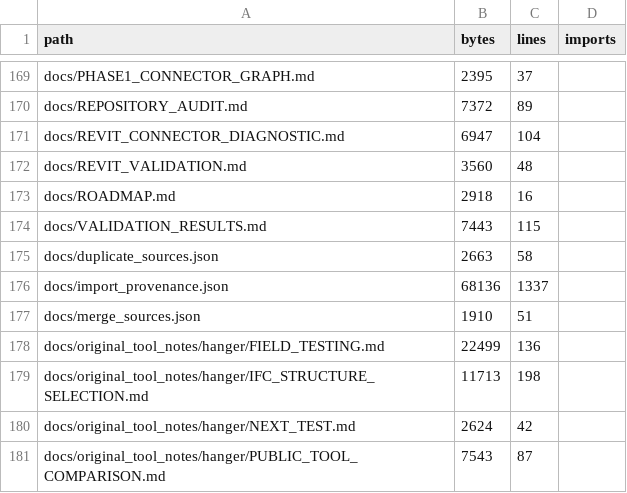
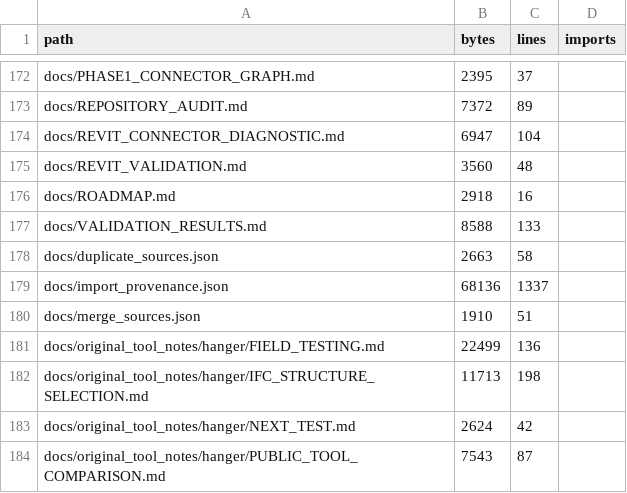
Before and after one commit to owenmerkel76-maker/ALLMEPTOOLS, a CSV file: docs/source_inventory.csv, drawn as a sheet; only a part is shown, gaps mark what is left out; the diff covers the shown part only.

```diff
--- a/docs/source_inventory.csv
+++ b/docs/source_inventory.csv
@@ -173,3 +176,3 @@ docs/REVIT_VALIDATION.md,3560,48,
 docs/ROADMAP.md,2918,16,
-docs/VALIDATION_RESULTS.md,7443,115,
+docs/VALIDATION_RESULTS.md,8588,133,
 docs/duplicate_sources.json,2663,58,
```
Also changed, not shown: 4 added rows and 11 edited cells elsewhere in this file, 10 other files.
